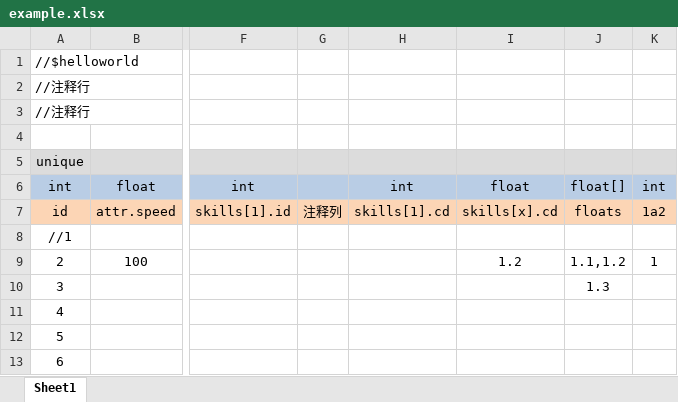
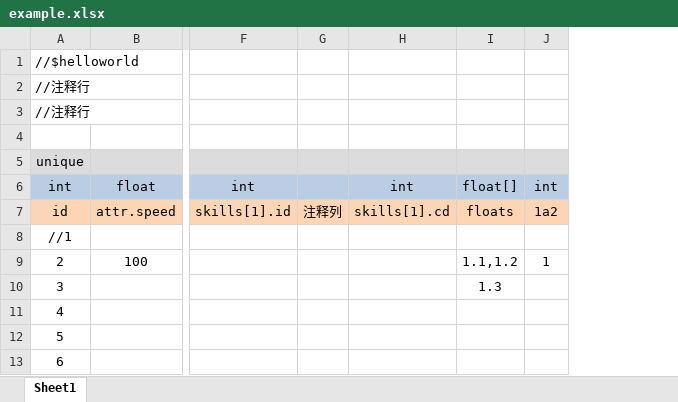
Before and after one commit to jiangzhhhh/xls-exporter, an Excel workbook: example/example.xlsx, sheet Sheet1, drawn as a sheet; only a part is shown, gaps mark what is left out; values as stored, in another font and other column widths than the file's, no borders; the diff names each change by its address in the sheet, - before the commit and + after, or states it on an @@ line.

```diff
--- a/example/example.xlsx (sheet Sheet1)
+++ b/example/example.xlsx (sheet Sheet1)
-column I, rows 6-9: float | skills[x].cd |  | 1.2
```
Also changed, not shown: 11 other files.
